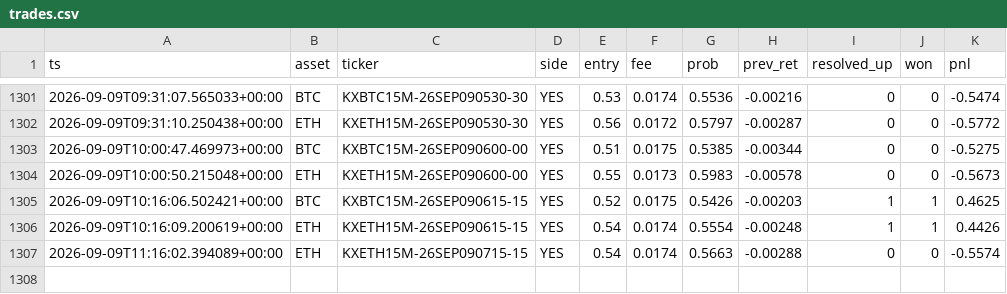
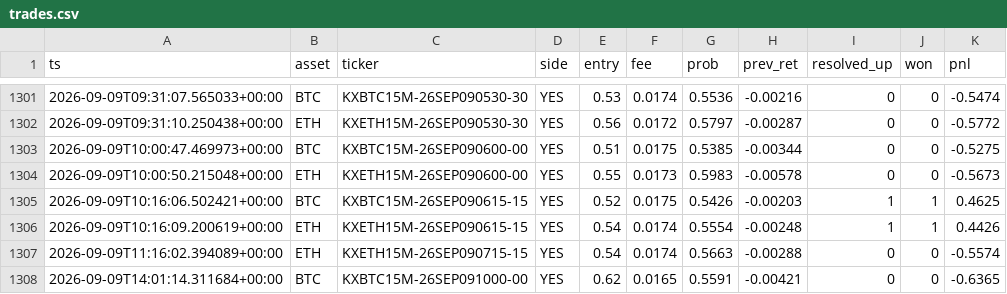
Before and after one commit to WhemDev/kalshi-paper-live, a CSV file: trades.csv, drawn as a sheet; only a part is shown, gaps mark what is left out.

```diff
--- a/trades.csv
+++ b/trades.csv
@@ -1307 +1307,2 @@ ts,asset,ticker,side,entry,fee,prob,prev_ret,resolved_up,won,pnl
 2026-09-09T11:16:02.394089+00:00,ETH,KXETH15M-26SEP090715-15,YES,0.54,0.0174,0.5663,-0.00288,0,0,-0.5574
+2026-09-09T14:01:14.311684+00:00,BTC,KXBTC15M-26SEP091000-00,YES,0.62,0.0165,0.5591,-0.00421,0,0,-0.6365
```
